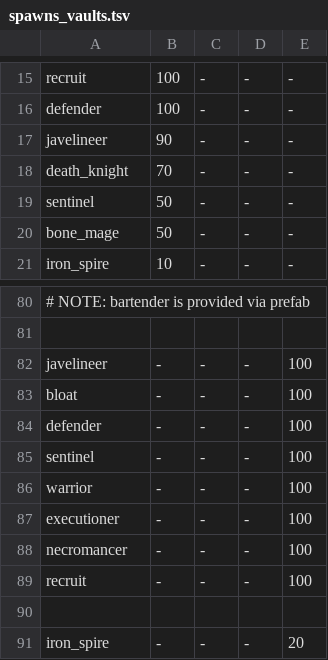
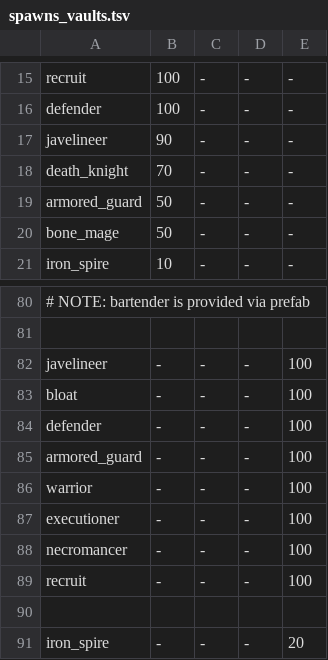
Before and after one commit to kiedtl/roguelike, a TSV file: data/spawns_vaults.tsv, drawn as a sheet; only a part is shown, gaps mark what is left out.

```diff
--- a/data/spawns_vaults.tsv
+++ b/data/spawns_vaults.tsv
@@ -18,3 +18,3 @@
 "death_knight"        	  70 	   - 	   - 	   -
-"sentinel"            	  50 	   - 	   - 	   -
+"armored_guard"       	  50 	   - 	   - 	   -
 "bone_mage"           	  50 	   - 	   - 	   -
@@ -84,3 +84,3 @@
 "defender"            	   - 	   - 	   - 	 100
-"sentinel"            	   - 	   - 	   - 	 100
+"armored_guard"       	   - 	   - 	   - 	 100
 "warrior"             	   - 	   - 	   - 	 100
```
Also changed, not shown: data/props.tsv, data/spawns.tsv, 30 other files.
